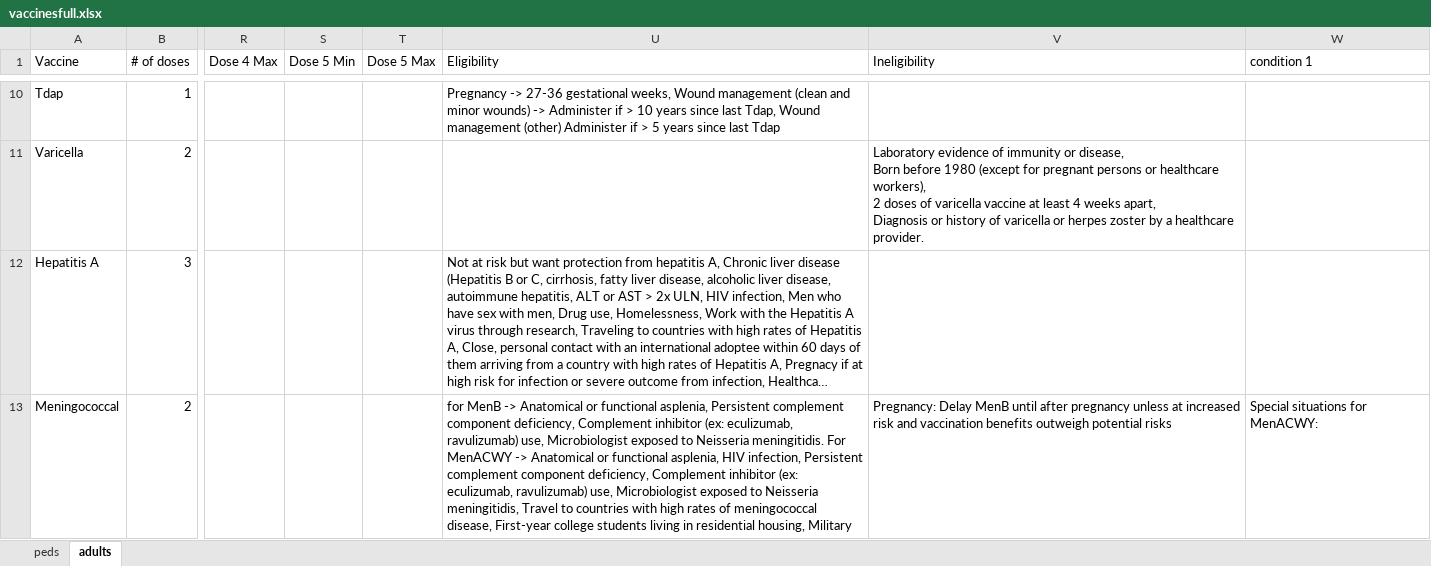
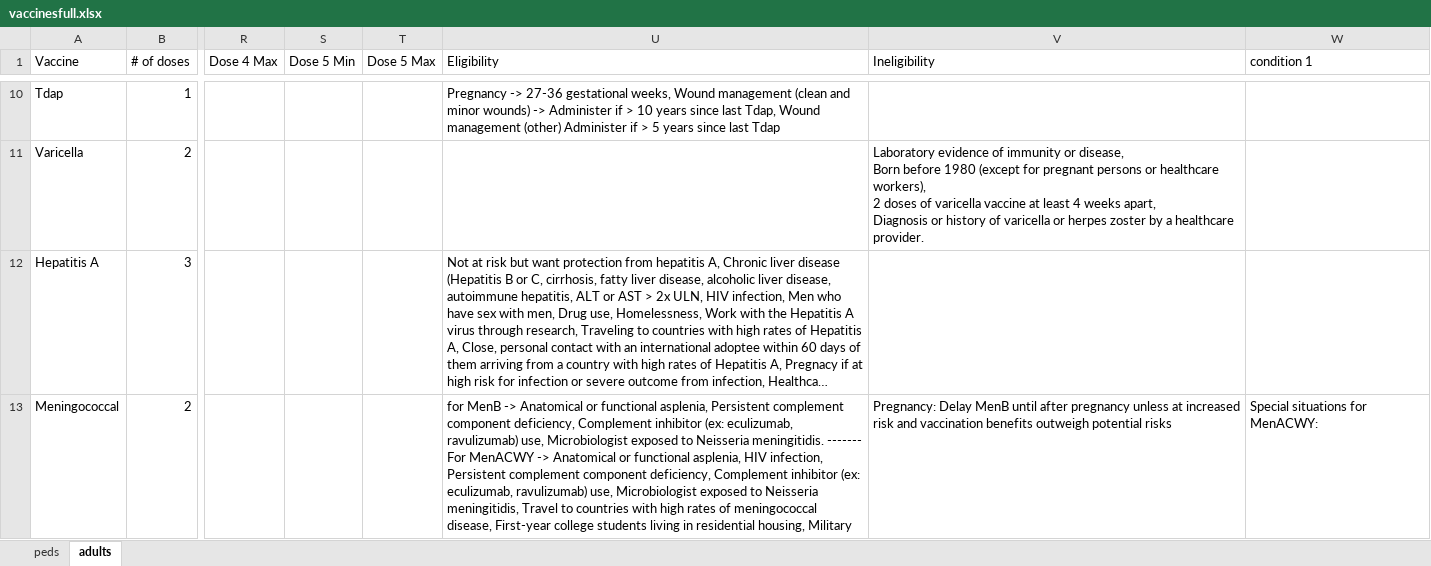
Before and after one commit to amirmbhd/vaccine2, an Excel workbook: vaccinesfull.xlsx, sheet adults, drawn as a sheet; only a part is shown, gaps mark what is left out; long unchanged cells end in …; values as stored, in another font and other column widths than the file's, no borders; the diff names each change by its address in the sheet, - before the commit and + after, or states it on an @@ line.

Commit message:
Add files via upload

```diff
--- a/vaccinesfull.xlsx (sheet adults)
+++ b/vaccinesfull.xlsx (sheet adults)
-U13 (Eligibility): …Neisseria meningitidis. For MenACWY…
+U13 (Eligibility): …Neisseria meningitidis. ------- For MenACWY…
```
